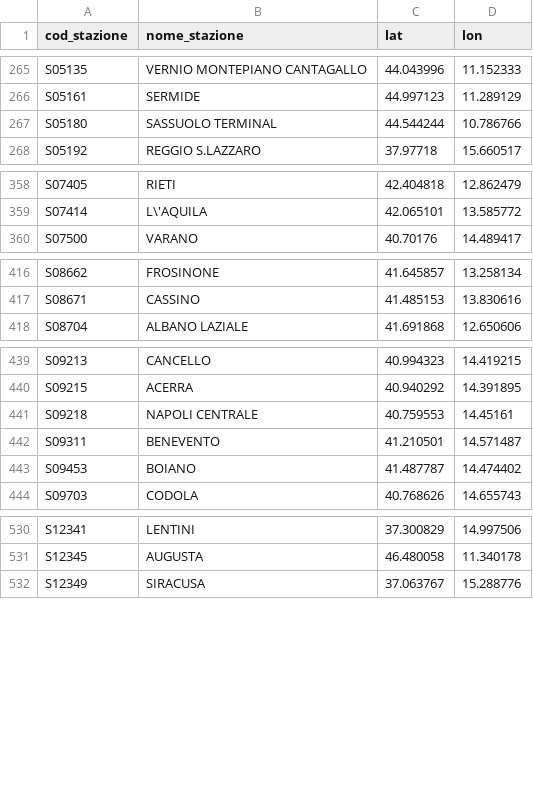
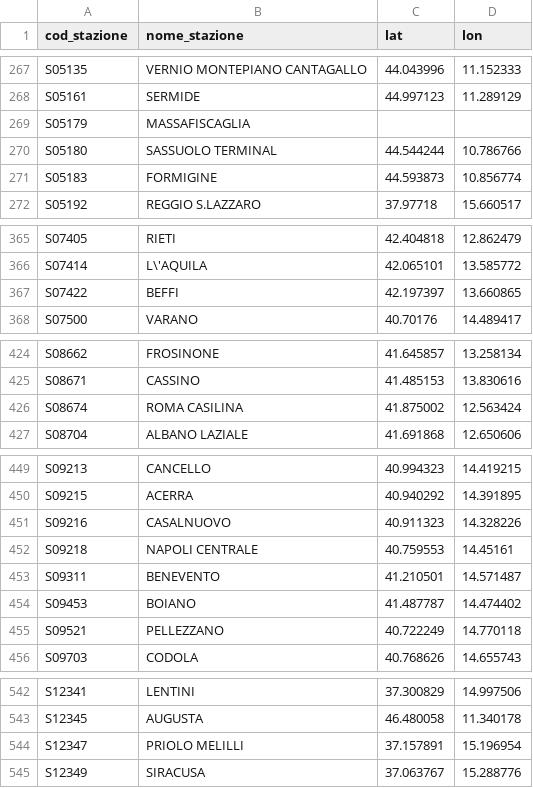
Before and after one commit to DrElegantia/trainstats-dashboard-test, a CSV file: data/gold/stations_dim.csv, drawn as a sheet; only a part is shown, gaps mark what is left out; the diff covers the shown part only.

```diff
--- a/data/gold/stations_dim.csv
+++ b/data/gold/stations_dim.csv
@@ -266,3 +268,5 @@ S05135,VERNIO MONTEPIANO CANTAGALLO,44.043996,11.152333
 S05161,SERMIDE,44.997123,11.289129
+S05179,MASSAFISCAGLIA,,
 S05180,SASSUOLO TERMINAL,44.544244,10.786766
+S05183,FORMIGINE,44.593873,10.856774
 S05192,REGGIO S.LAZZARO,37.97718,15.660517
@@ -359,2 +366,3 @@ S07405,RIETI,42.404818,12.862479
 S07414,L\'AQUILA,42.065101,13.585772
+S07422,BEFFI,42.197397,13.660865
 S07500,VARANO,40.70176,14.489417
@@ -417,2 +425,3 @@ S08662,FROSINONE,41.645857,13.258134
 S08671,CASSINO,41.485153,13.830616
+S08674,ROMA CASILINA,41.875002,12.563424
 S08704,ALBANO LAZIALE,41.691868,12.650606
@@ -440,2 +450,3 @@ S09213,CANCELLO,40.994323,14.419215
 S09215,ACERRA,40.940292,14.391895
+S09216,CASALNUOVO,40.911323,14.328226
 S09218,NAPOLI CENTRALE,40.759553,14.45161
@@ -443,2 +454,3 @@ S09311,BENEVENTO,41.210501,14.571487
 S09453,BOIANO,41.487787,14.474402
+S09521,PELLEZZANO,40.722249,14.770118
 S09703,CODOLA,40.768626,14.655743
@@ -531,2 +543,3 @@ S12341,LENTINI,37.300829,14.997506
 S12345,AUGUSTA,46.480058,11.340178
+S12347,PRIOLO MELILLI,37.157891,15.196954
 S12349,SIRACUSA,37.063767,15.288776
```
Also changed, not shown: 5 added rows and 1 moved row elsewhere in this file, data/gold/hist_mese_categoria.csv, data/gold/kpi_dettaglio_categoria.csv, 9 other files.
